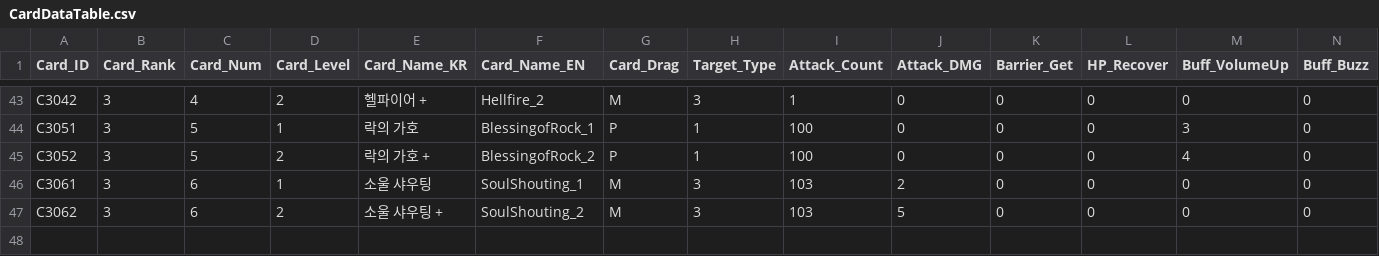
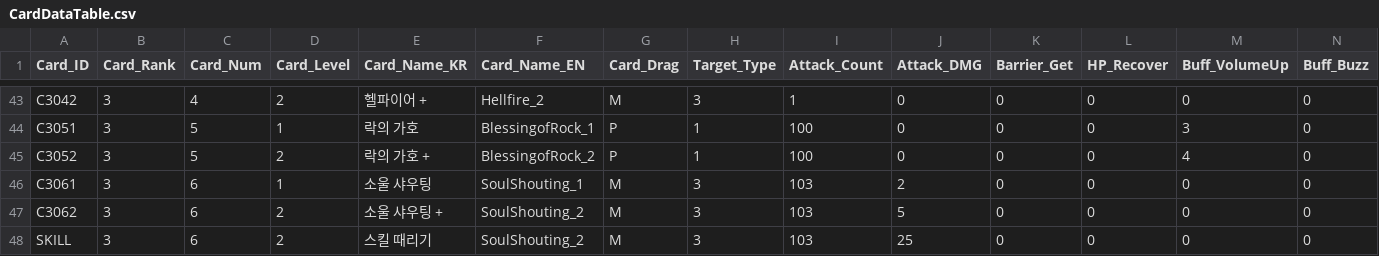
Before and after one commit to ehdgus36/CK2025_Project, a CSV file: Assets/StreamingAssets/DataTable/CardDataTable.csv, drawn as a sheet; only a part is shown, gaps mark what is left out; rows hold the shown columns only; the diff names each change by its address in the sheet, - before the commit and + after, or states it on an @@ line.

```diff
--- a/Assets/StreamingAssets/DataTable/CardDataTable.csv
+++ b/Assets/StreamingAssets/DataTable/CardDataTable.csv
+row 48: SKILL | 3 | 6 | 2 | 스킬 때리기 | SoulShouting_2 | M | 3 | 103 | 25 | 0 | 0 | 0 | 0
```
Also changed, not shown: Assets/StreamingAssets/DataTable/NoteDataTable.csv, Assets/StreamingAssets/DataTable/PlayerDeckDataTable.csv, 35 other files.
